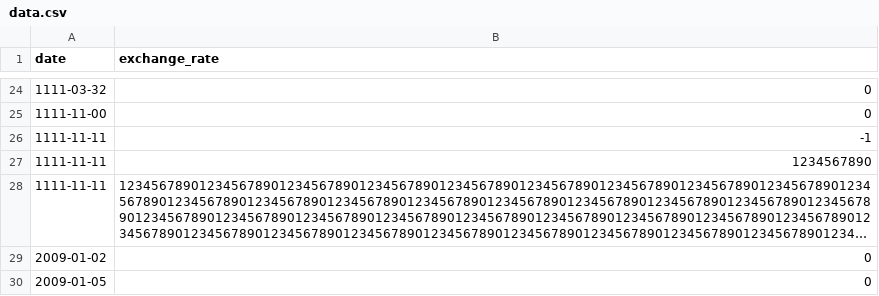
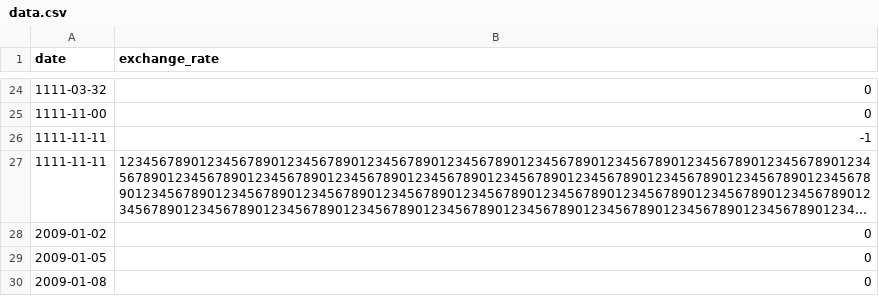
Before and after one commit to akyoshid/cpp-module-09, a CSV file: ex00/data.csv, drawn as a sheet; only a part is shown, gaps mark what is left out; the shorter side is filled out with more unchanged rows; long unchanged cells end in …; the diff names each change by its address in the sheet, - before the commit and + after, or states it on an @@ line.

Commit message:
[FIX] continue loading data even if db for ExchangeRate contains invalid data

```diff
--- a/ex00/data.csv
+++ b/ex00/data.csv
-row 27: 1111-11-11 | 1234567890
```
Also changed, not shown: 2 other files.
